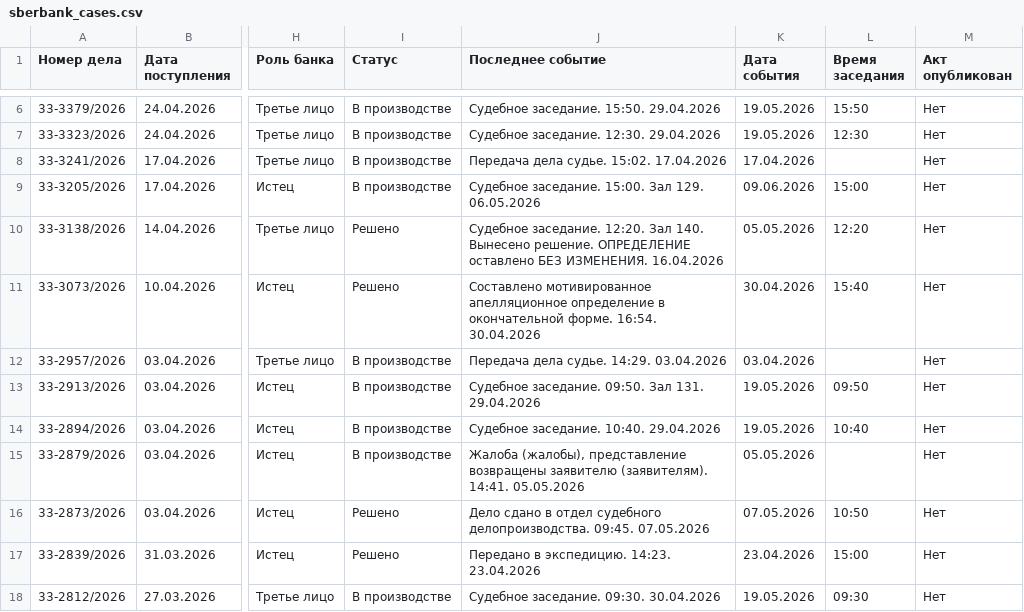
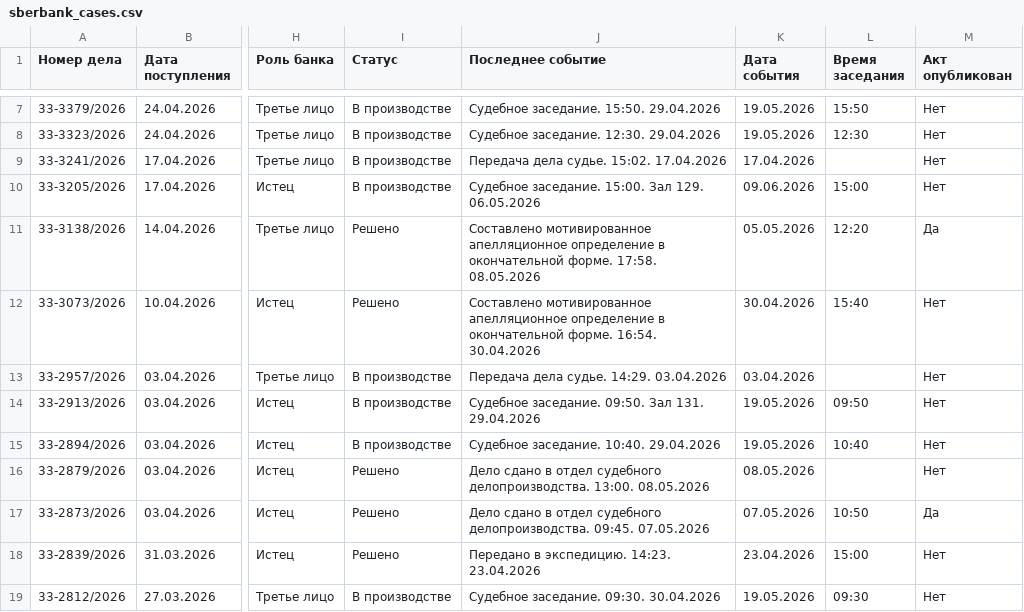
Before and after one commit to SelivanovAS/dashboard, a CSV file: data/sberbank_cases.csv, drawn as a sheet; only a part is shown, gaps mark what is left out; addresses are those after the commit; the diff covers the shown part only; the diff names each change by its address in the sheet, - before the commit and + after, or states it on an @@ line.

```diff
--- a/data/sberbank_cases.csv
+++ b/data/sberbank_cases.csv
-J11 (Последнее событие): Судебное заседание. 12:20. Зал 140. Вынесено решение. ОПРЕДЕЛЕНИЕ оставлено БЕЗ ИЗМЕНЕНИЯ. 16.04.2026
+J11 (Последнее событие): Составлено мотивированное апелляционное определение в окончательной форме. 17:58. 08.05.2026
-M11 (Акт опубликован): Нет
+M11 (Акт опубликован): Да
-I16 (Статус): В производстве
+I16 (Статус): Решено
-J16 (Последнее событие): Жалоба (жалобы), представление возвращены заявителю (заявителям). 14:41. 05.05.2026
+J16 (Последнее событие): Дело сдано в отдел судебного делопроизводства. 13:00. 08.05.2026
-K16 (Дата события): 05.05.2026
+K16 (Дата события): 08.05.2026
-M17 (Акт опубликован): Нет
+M17 (Акт опубликован): Да
```
Also changed, not shown: 1 added row, 4 removed rows and 7 edited cells elsewhere in this file, data/sberbank_cases_archive.csv, 6 other files.
